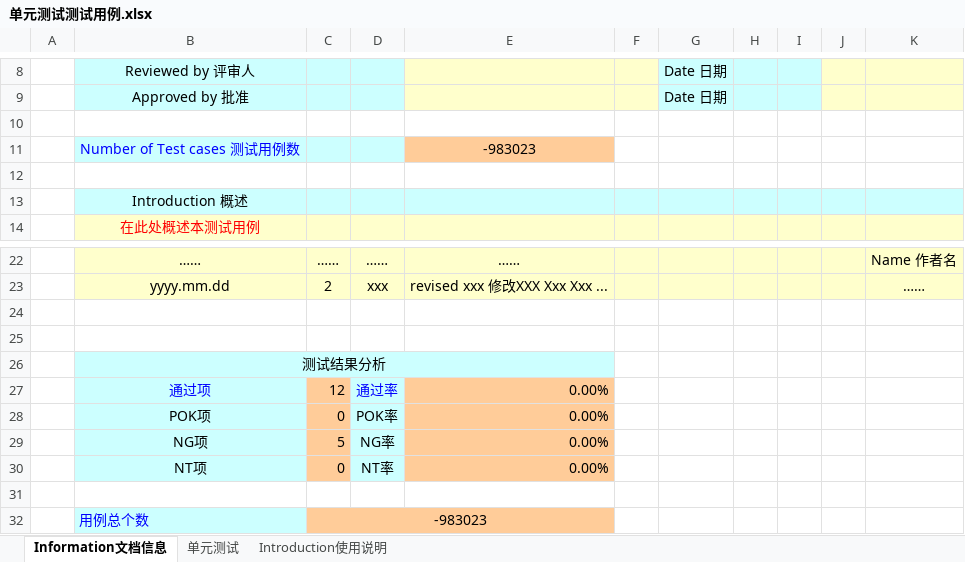
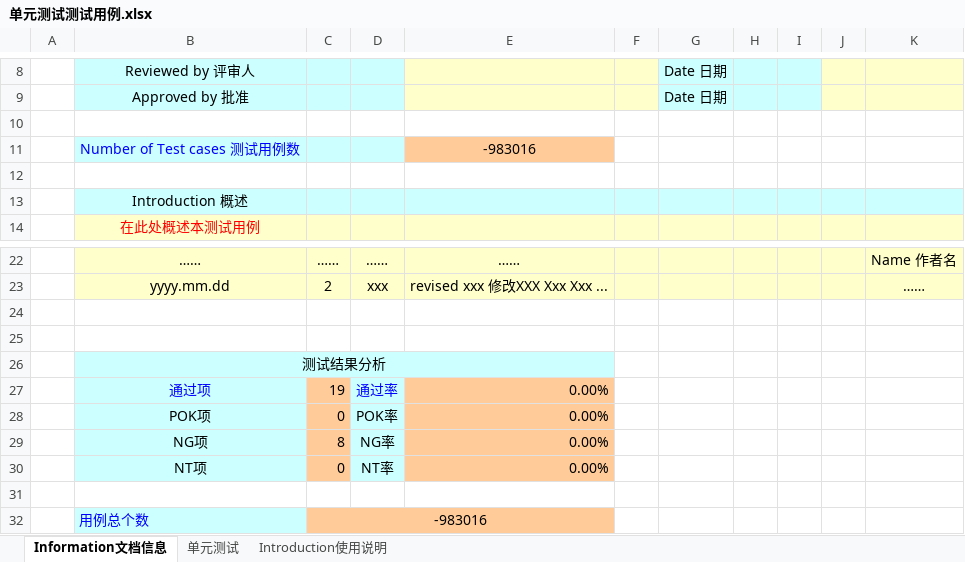
Before and after one commit to LasSino/sse-hw-Connect4J, an Excel workbook: docs/单元测试测试用例.xlsx, sheet Information文档信息, drawn as a sheet; only a part is shown, gaps mark what is left out; values as stored, in another font and other column widths than the file's, no borders; charts and pictures not drawn; the diff names each change by its address in the sheet, - before the commit and + after, or states it on an @@ line.

```diff
--- a/docs/单元测试测试用例.xlsx (sheet Information文档信息)
+++ b/docs/单元测试测试用例.xlsx (sheet Information文档信息)
-E11: -983023
+E11: -983016
-C27: 12
+C27: 19
-C29: 5
+C29: 8
-C32: -983023
+C32: -983016
```
Also changed, not shown: sheet 单元测试, charts or pictures, 6 other files.
